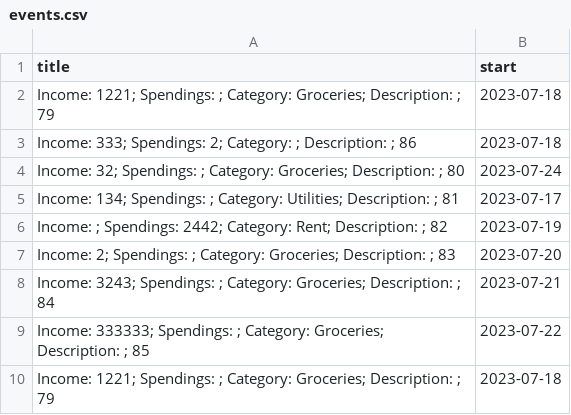
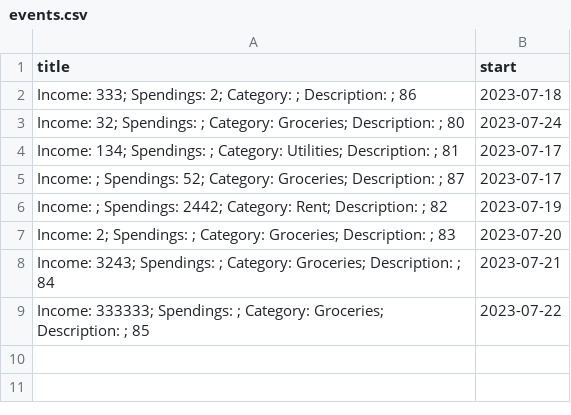
Before and after one commit to mjliao82/Budget-Calendar, a CSV file: events.csv, drawn as a sheet; removed rows and columns are numbered as before the commit, all else as after; the diff names each change by its address in the sheet, - before the commit and + after, or states it on an @@ line.

```diff
--- a/events.csv
+++ b/events.csv
-row 2: Income: 1221; Spendings: ; Category: Groceries; Description: ; 79 | 2023-07-18
+row 5: Income: ; Spendings: 52; Category: Groceries; Description: ; 87 | 2023-07-17
-row 10: Income: 1221; Spendings: ; Category: Groceries; Description: ; 79 | 2023-07-18
```
Also changed, not shown: data.csv, 6 other files.
